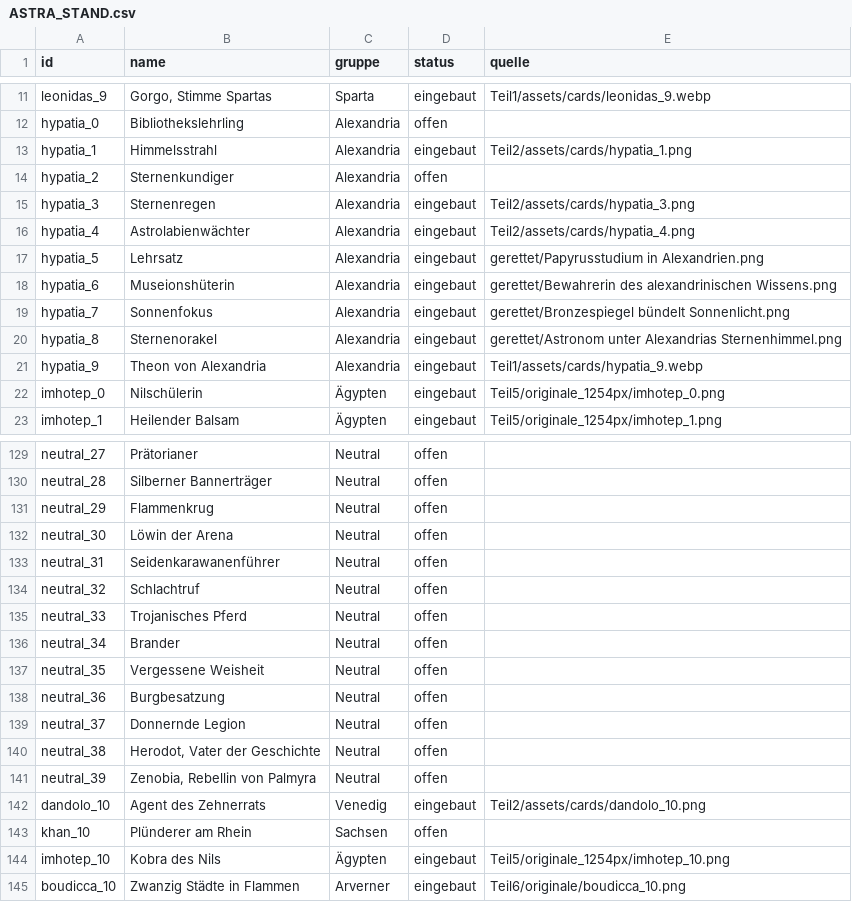
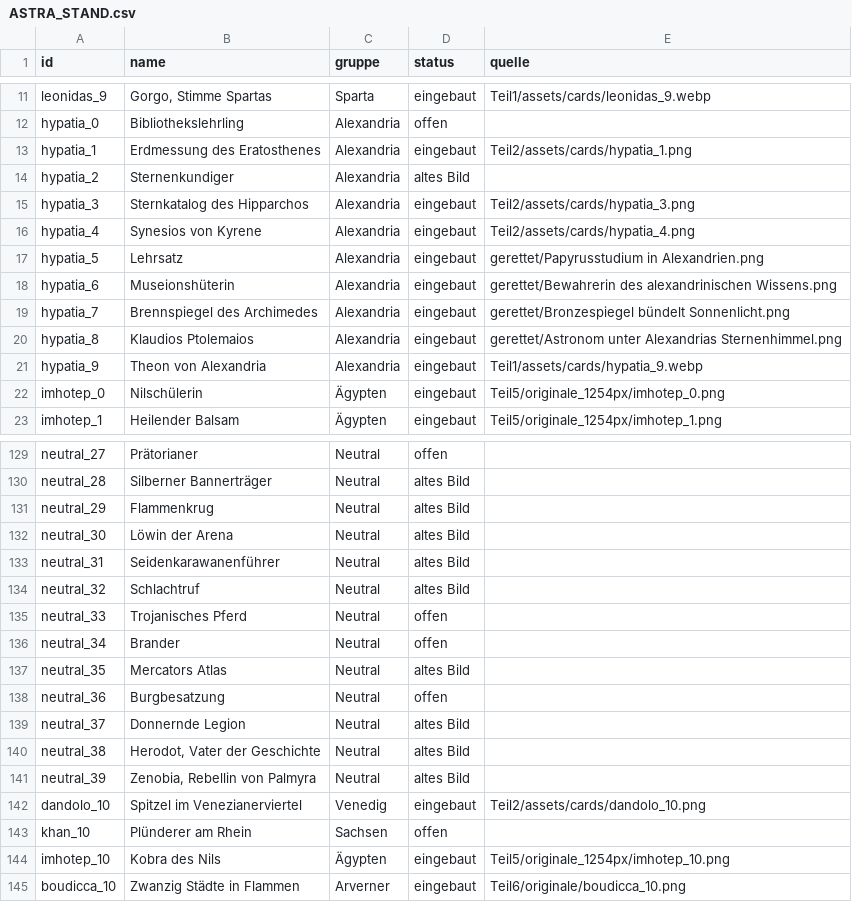
Before and after one commit to ProjectPyTales/Aeterna_Hauptspiel, a CSV file: ungenutzte_assets/ASTRA_STAND.csv, drawn as a sheet; only a part is shown, gaps mark what is left out; the diff covers the shown part only; the diff names each change by its address in the sheet, - before the commit and + after, or states it on an @@ line.

```diff
--- a/ungenutzte_assets/ASTRA_STAND.csv
+++ b/ungenutzte_assets/ASTRA_STAND.csv
-B13 (name): Himmelsstrahl
+B13 (name): Erdmessung des Eratosthenes
-D14 (status): offen
+D14 (status): altes Bild
-B15 (name): Sternenregen
+B15 (name): Sternkatalog des Hipparchos
-B16 (name): Astrolabienwächter
+B16 (name): Synesios von Kyrene
-B19 (name): Sonnenfokus
+B19 (name): Brennspiegel des Archimedes
-B20 (name): Sternenorakel
+B20 (name): Klaudios Ptolemaios
-D130:D134 (status): offen
+D130:D134 (status): altes Bild
-B137 (name): Vergessene Weisheit
+B137 (name): Mercators Atlas
-D137 (status): offen
+D137 (status): altes Bild
-D139:D141 (status): offen
+D139:D141 (status): altes Bild
-B142 (name): Agent des Zehnerrats
+B142 (name): Spitzel im Venezianerviertel
```
Also changed, not shown: 34 edited cells elsewhere in this file, 27 other files.
